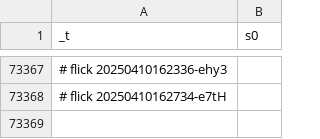
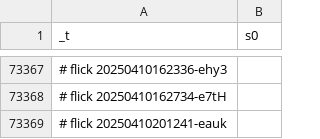
Before and after one commit to abikesa/phantom, a CSV file: kitabo/ensi/ukubona/donorcase/test2/assets/csv/s0_2.csv, drawn as a sheet; only a part is shown, gaps mark what is left out.

Commit message:
kitabo/ensi/ukubona/donorcase/test2/assets/csv/s0_2.csv

```diff
--- a/kitabo/ensi/ukubona/donorcase/test2/assets/csv/s0_2.csv
+++ b/kitabo/ensi/ukubona/donorcase/test2/assets/csv/s0_2.csv
@@ -73368 +73368,2 @@ _t,s0
 # flick 20250410162734-e7tH
+# flick 20250410201241-eauk
```
